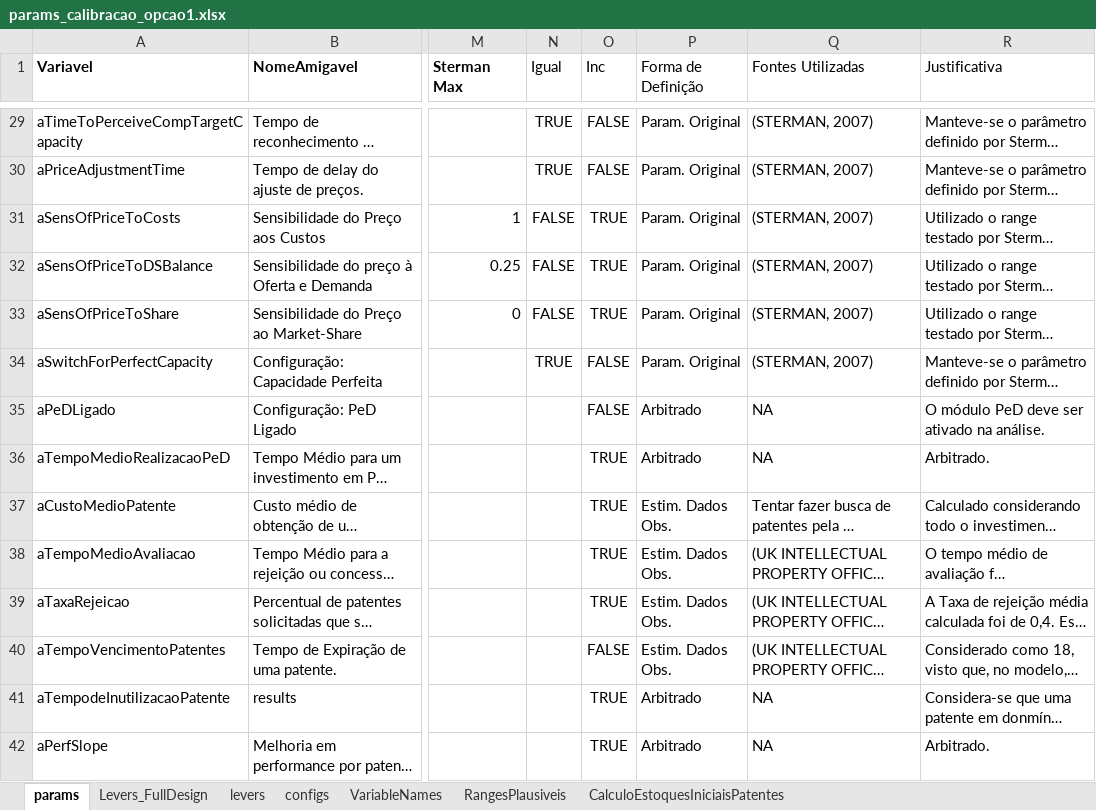
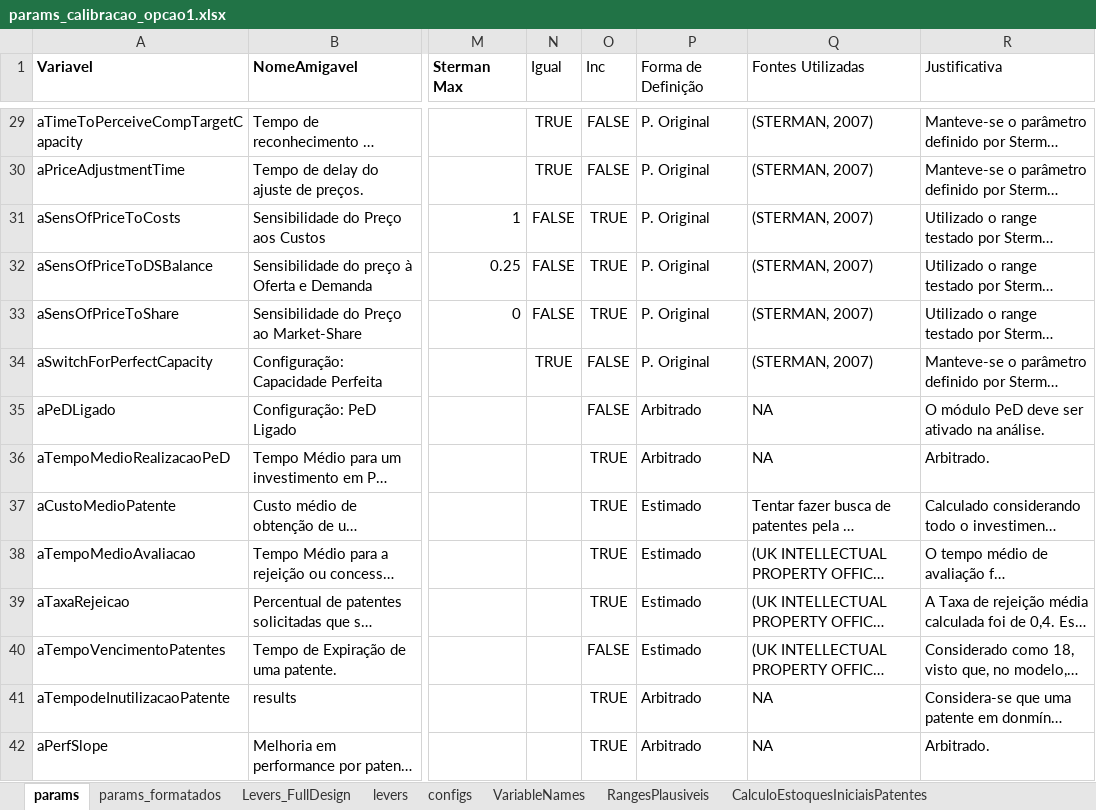
Before and after one commit to pedroliman/ms-rdm-dissertation, an Excel workbook: models/dissertation-model/modelo-R/calibracao/params_calibracao_opcao1.xlsx, sheet params, drawn as a sheet; only a part is shown, gaps mark what is left out; long unchanged cells end in …; values as stored, in another font and other column widths than the file's, no borders; the diff covers the shown part only; the diff names each change by its address in the sheet, - before the commit and + after, or states it on an @@ line.

```diff
--- a/models/dissertation-model/modelo-R/calibracao/params_calibracao_opcao1.xlsx (sheet params)
+++ b/models/dissertation-model/modelo-R/calibracao/params_calibracao_opcao1.xlsx (sheet params)
+sheet tab: params_formatados
-P29:P34 (Forma de Definição): Param. Original
+P29:P34 (Forma de Definição): P. Original
-P37:P40 (Forma de Definição): Estim. Dados Obs.
+P37:P40 (Forma de Definição): Estimado
```
Also changed, not shown: 50 edited cells elsewhere in this sheet, 1 other file.
